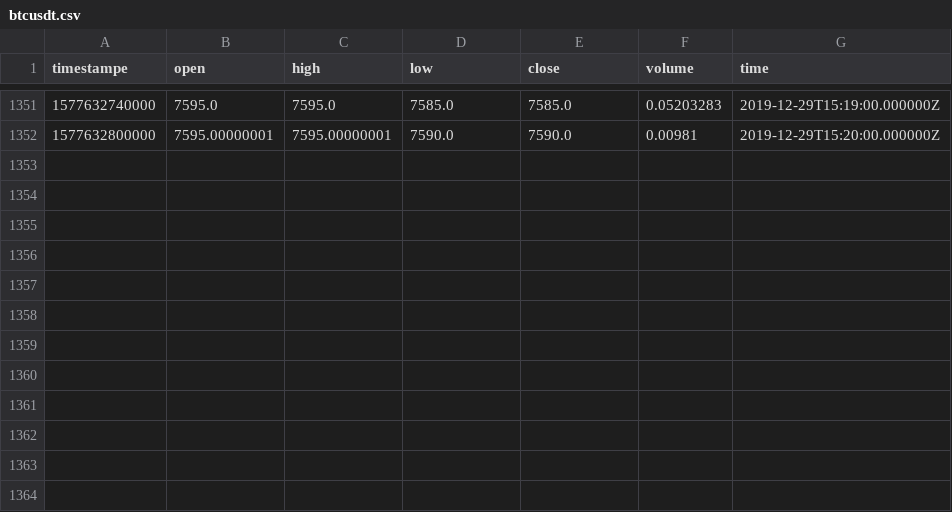
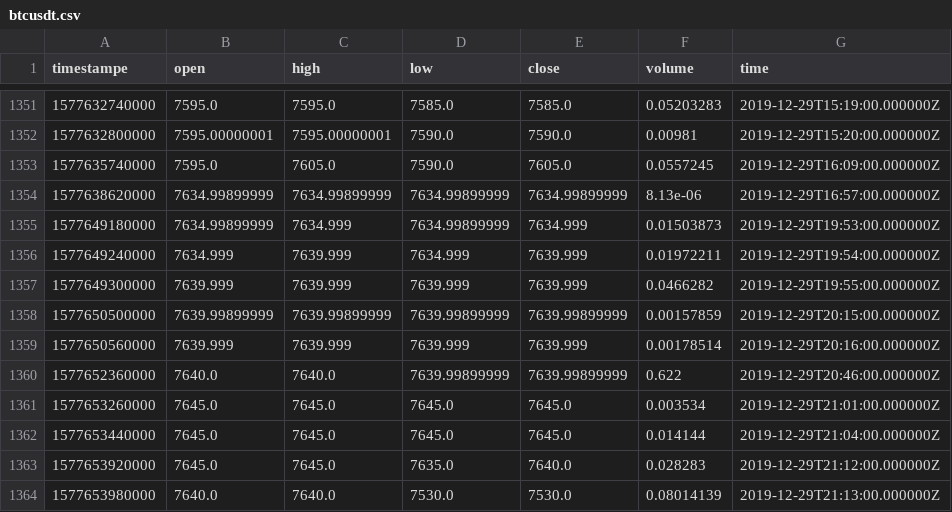
Before and after one commit to RandomEstimate/DataCollector, a CSV file: upbit/btcusdt.csv, drawn as a sheet; only a part is shown, gaps mark what is left out; the diff names each change by its address in the sheet, - before the commit and + after, or states it on an @@ line.

```diff
--- a/upbit/btcusdt.csv
+++ b/upbit/btcusdt.csv
+row 1353: 1577635740000 | 7595.0 | 7605.0 | 7590.0 | 7605.0 | 0.0557245 | 2019-12-29T16:09:00.000000Z
+row 1354: 1577638620000 | 7634.99899999 | 7634.99899999 | 7634.99899999 | 7634.99899999 | 8.13e-06 | 2019-12-29T16:57:00.000000Z
+row 1355: 1577649180000 | 7634.99899999 | 7634.999 | 7634.99899999 | 7634.999 | 0.01503873 | 2019-12-29T19:53:00.000000Z
+row 1356: 1577649240000 | 7634.999 | 7639.999 | 7634.999 | 7639.999 | 0.01972211 | 2019-12-29T19:54:00.000000Z
+row 1357: 1577649300000 | 7639.999 | 7639.999 | 7639.999 | 7639.999 | 0.0466282 | 2019-12-29T19:55:00.000000Z
+row 1358: 1577650500000 | 7639.99899999 | 7639.99899999 | 7639.99899999 | 7639.99899999 | 0.00157859 | 2019-12-29T20:15:00.000000Z
+row 1359: 1577650560000 | 7639.999 | 7639.999 | 7639.999 | 7639.999 | 0.00178514 | 2019-12-29T20:16:00.000000Z
+row 1360: 1577652360000 | 7640.0 | 7640.0 | 7639.99899999 | 7639.99899999 | 0.622 | 2019-12-29T20:46:00.000000Z
+row 1361: 1577653260000 | 7645.0 | 7645.0 | 7645.0 | 7645.0 | 0.003534 | 2019-12-29T21:01:00.000000Z
+row 1362: 1577653440000 | 7645.0 | 7645.0 | 7645.0 | 7645.0 | 0.014144 | 2019-12-29T21:04:00.000000Z
+row 1363: 1577653920000 | 7645.0 | 7645.0 | 7635.0 | 7640.0 | 0.028283 | 2019-12-29T21:12:00.000000Z
+row 1364: 1577653980000 | 7640.0 | 7640.0 | 7530.0 | 7530.0 | 0.08014139 | 2019-12-29T21:13:00.000000Z
```
Also changed, not shown: upbit/ethusdt.csv, 28 other files.
